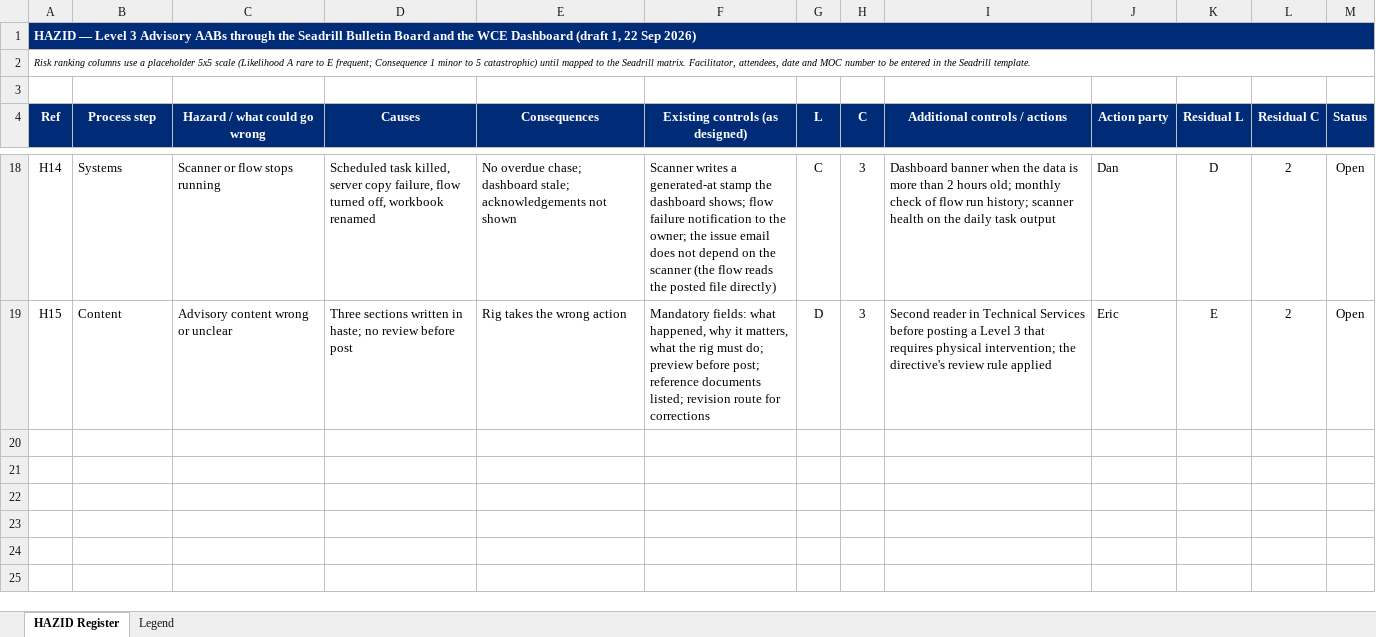
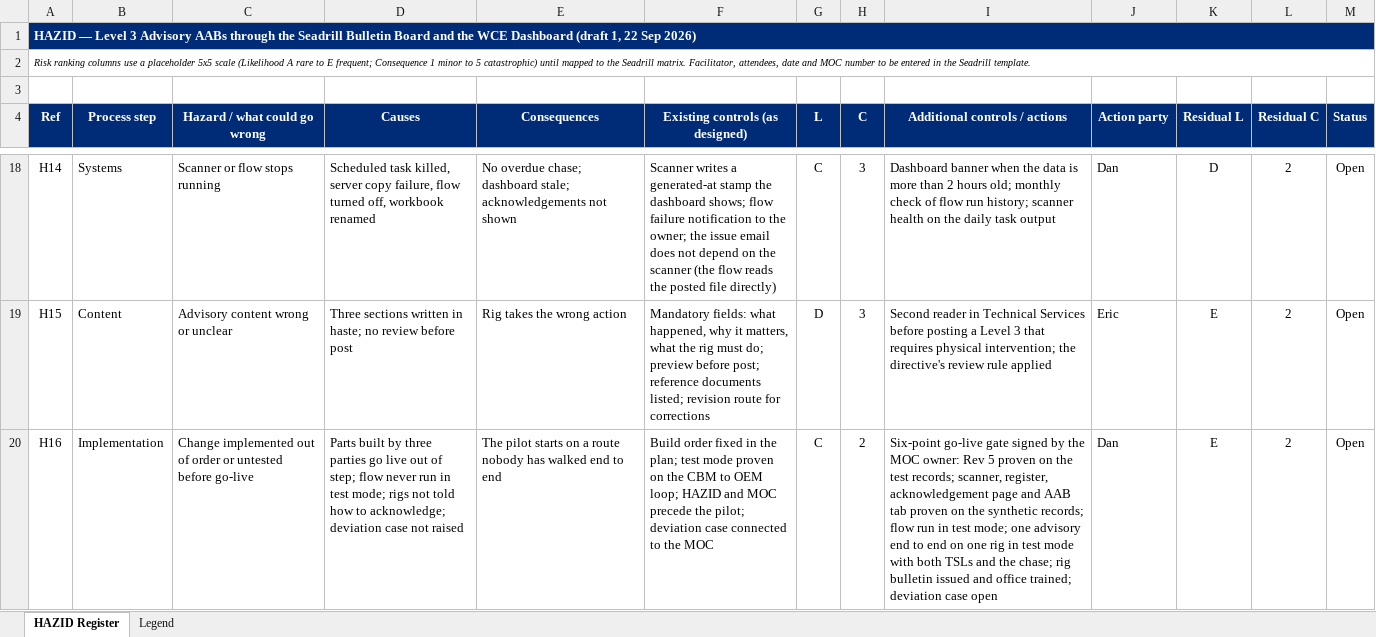
Before and after one commit to dplant494-svg/Dans-projects, an Excel workbook: AAB-HAZID-Register.xlsx, sheet HAZID Register, drawn as a sheet; only a part is shown, gaps mark what is left out; values as stored, in another font and other column widths than the file's, no borders; the diff names each change by its address in the sheet, - before the commit and + after, or states it on an @@ line.

```diff
--- a/AAB-HAZID-Register.xlsx (sheet HAZID Register)
+++ b/AAB-HAZID-Register.xlsx (sheet HAZID Register)
+row 20: H16 | Implementation | Change implemented out of order or untested before go-live | Parts built by three parties go live out of step; flow never run in test mode; rigs not told how to acknowledge; deviation case not raised | The pilot starts on a route nobody has walked end to end | Build order fixed in the plan; test mode proven on the CBM to OEM loop; HAZID and MOC precede the pilot; deviation case connected to the MOC | C | 2 | Six-point go-live gate signed by the MOC owner: Rev 5 proven on the test records; scanner, register, acknowledgement page and AAB tab proven on the synthetic records; flow run in test mode; one advisory end to end on one rig in test mode with both TSLs and the chase; rig bulletin issued and office trained; deviation case open | Dan | E | 2 | Open
```
Also changed, not shown: 5 other files.
